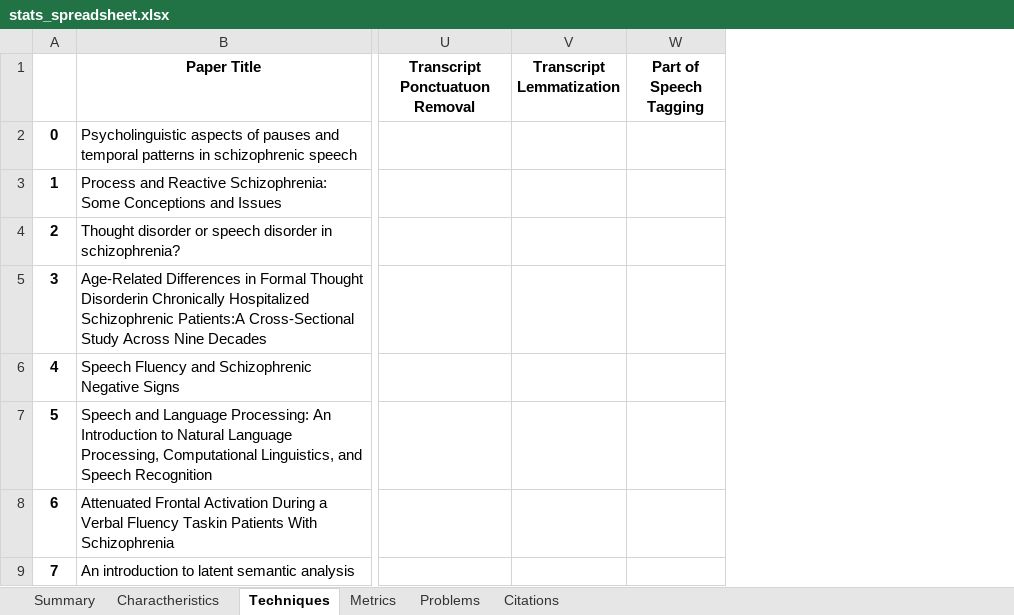
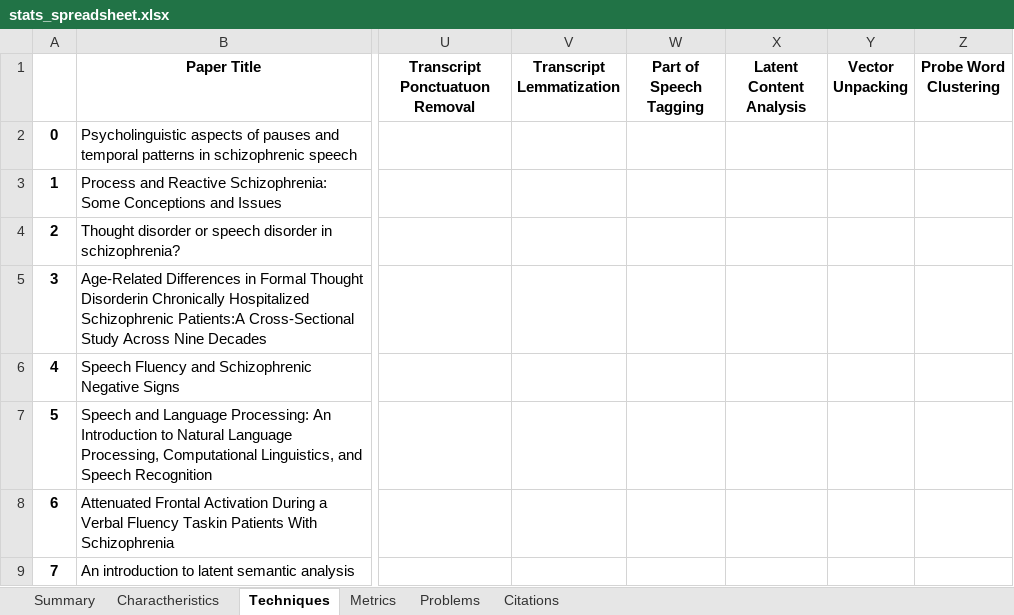
Before and after one commit to Sousa99/DMEIC-2122, an Excel workbook: papers/stats/stats_spreadsheet.xlsx, sheet Techniques, drawn as a sheet; only a part is shown, gaps mark what is left out; values as stored, in another font and other column widths than the file's, no borders; the diff covers the shown part only; the diff names each change by its address in the sheet, - before the commit and + after, or states it on an @@ line.

```diff
--- a/papers/stats/stats_spreadsheet.xlsx (sheet Techniques)
+++ b/papers/stats/stats_spreadsheet.xlsx (sheet Techniques)
+column X (Latent Content Analysis), empty
+column Y (Vector Unpacking), empty
+column Z (Probe Word Clustering), empty
```
Also changed, not shown: 1 added row and 1 edited cell elsewhere in this sheet, sheet Charactheristics, sheet Metrics, sheet Problems, sheet Summary, sheet Citations, 3 other files.
